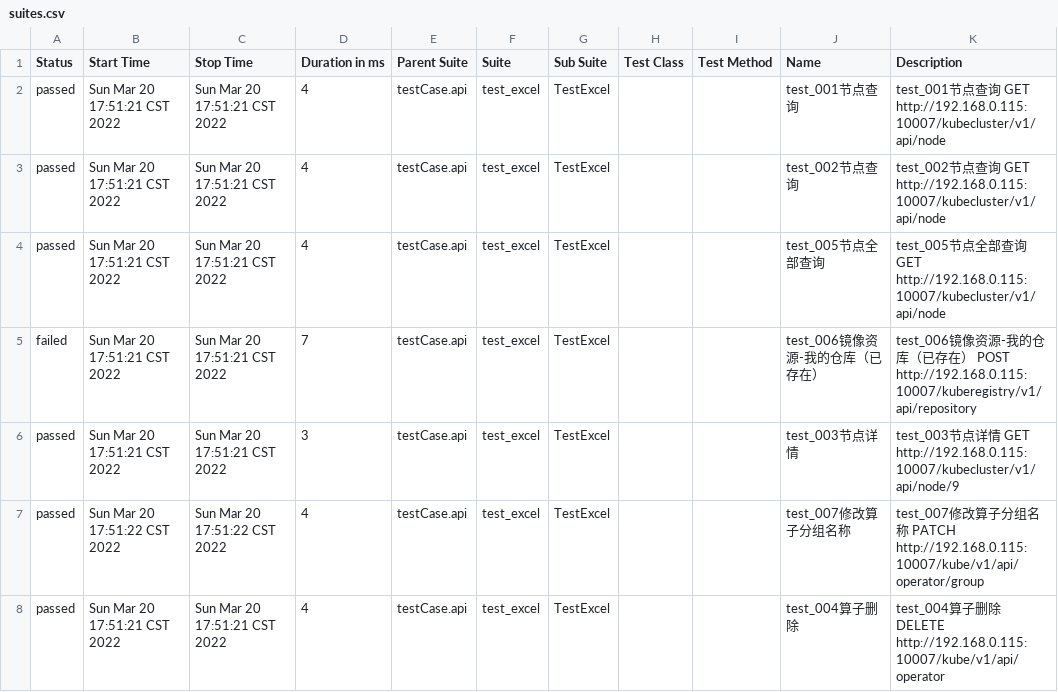
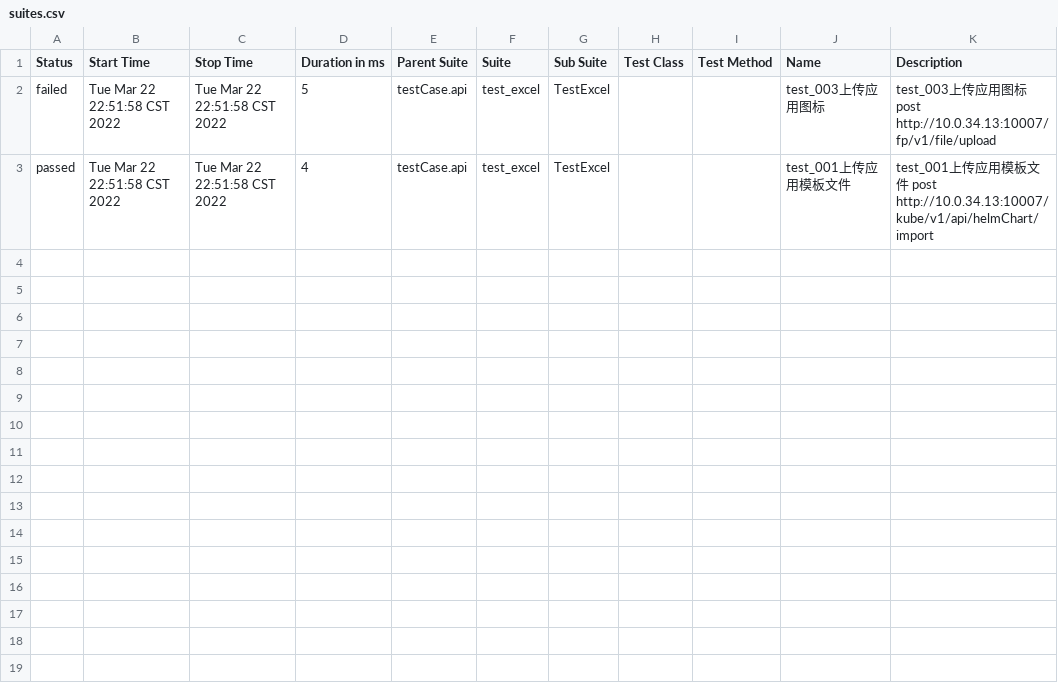
Before and after one commit to 1014TaoTao/auto_test, a CSV file: report/api_report/allure_report/data/suites.csv, drawn as a sheet.

```diff
--- a/report/api_report/allure_report/data/suites.csv
+++ b/report/api_report/allure_report/data/suites.csv
@@ -1,8 +1,3 @@
 "Status","Start Time","Stop Time","Duration in ms","Parent Suite","Suite","Sub Suite","Test Class","Test Method","Name","Description"
-"passed","Sun Mar 20 17:51:21 CST 2022","Sun Mar 20 17:51:21 CST 2022","4","testCase.api","test_excel","TestExcel","","","test_001节点查询","test_001节点查询 GET http://192.168.0.115:10007/kubecluster/v1/api/node"
-"passed","Sun Mar 20 17:51:21 CST 2022","Sun Mar 20 17:51:21 CST 2022","4","testCase.api","test_excel","TestExcel","","","test_002节点查询","test_002节点查询 GET http://192.168.0.115:10007/kubecluster/v1/api/node"
-"passed","Sun Mar 20 17:51:21 CST 2022","Sun Mar 20 17:51:21 CST 2022","4","testCase.api","test_excel","TestExcel","","","test_005节点全部查询","test_005节点全部查询 GET http://192.168.0.115:10007/kubecluster/v1/api/node"
-"failed","Sun Mar 20 17:51:21 CST 2022","Sun Mar 20 17:51:21 CST 2022","7","testCase.api","test_excel","TestExcel","","","test_006镜像资源-我的仓库（已存在）","test_006镜像资源-我的仓库（已存在） POST http://192.168.0.115:10007/kuberegistry/v1/api/repository"
-"passed","Sun Mar 20 17:51:21 CST 2022","Sun Mar 20 17:51:21 CST 2022","3","testCase.api","test_excel","TestExcel","","","test_003节点详情","test_003节点详情 GET http://192.168.0.115:10007/kubecluster/v1/api/node/9"
-"passed","Sun Mar 20 17:51:22 CST 2022","Sun Mar 20 17:51:22 CST 2022","4","testCase.api","test_excel","TestExcel","","","test_007修改算子分组名称","test_007修改算子分组名称 PATCH http://192.168.0.115:10007/kube/v1/api/operator/group"
-"passed","Sun Mar 20 17:51:21 CST 2022","Sun Mar 20 17:51:21 CST 2022","4","testCase.api","test_excel","TestExcel","","","test_004算子删除","test_004算子删除 DELETE http://192.168.0.115:10007/kube/v1/api/operator"
+"failed","Tue Mar 22 22:51:58 CST 2022","Tue Mar 22 22:51:58 CST 2022","5","testCase.api","test_excel","TestExcel","","","test_003上传应用图标","test_003上传应用图标 post http://10.0.34.13:10007/fp/v1/file/upload"
+"passed","Tue Mar 22 22:51:58 CST 2022","Tue Mar 22 22:51:58 CST 2022","4","testCase.api","test_excel","TestExcel","","","test_001上传应用模板文件","test_001上传应用模板文件 post http://10.0.34.13:10007/kube/v1/api/helmChart/import"
```
Also changed, not shown: 38 other files.
